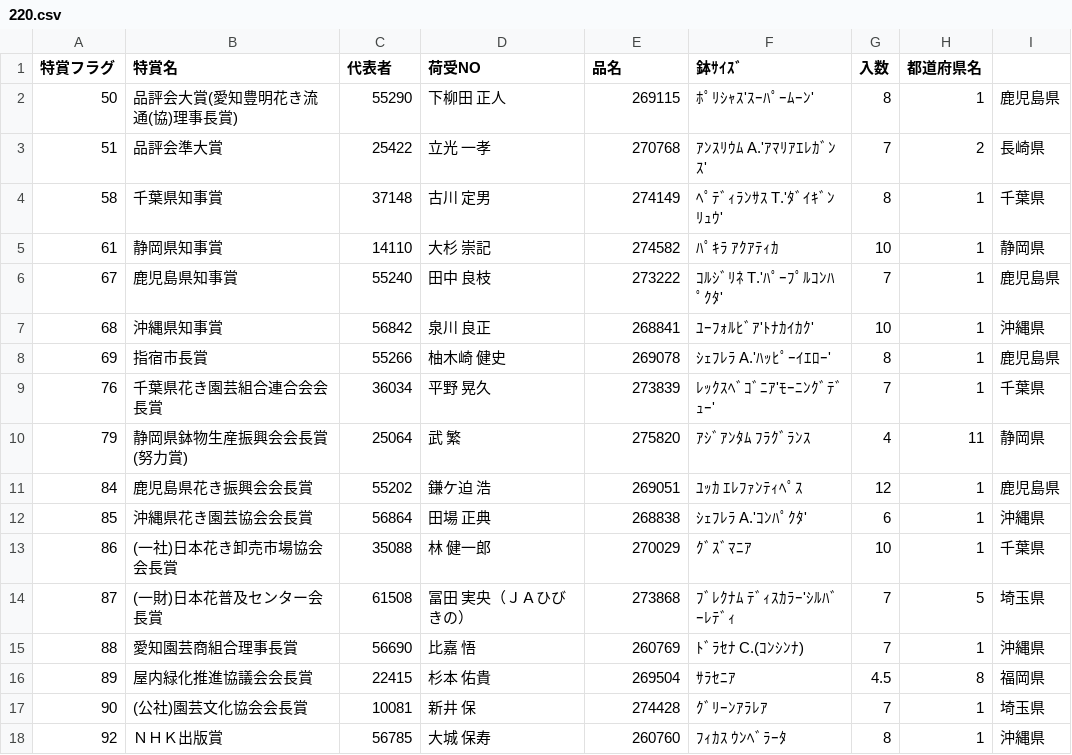
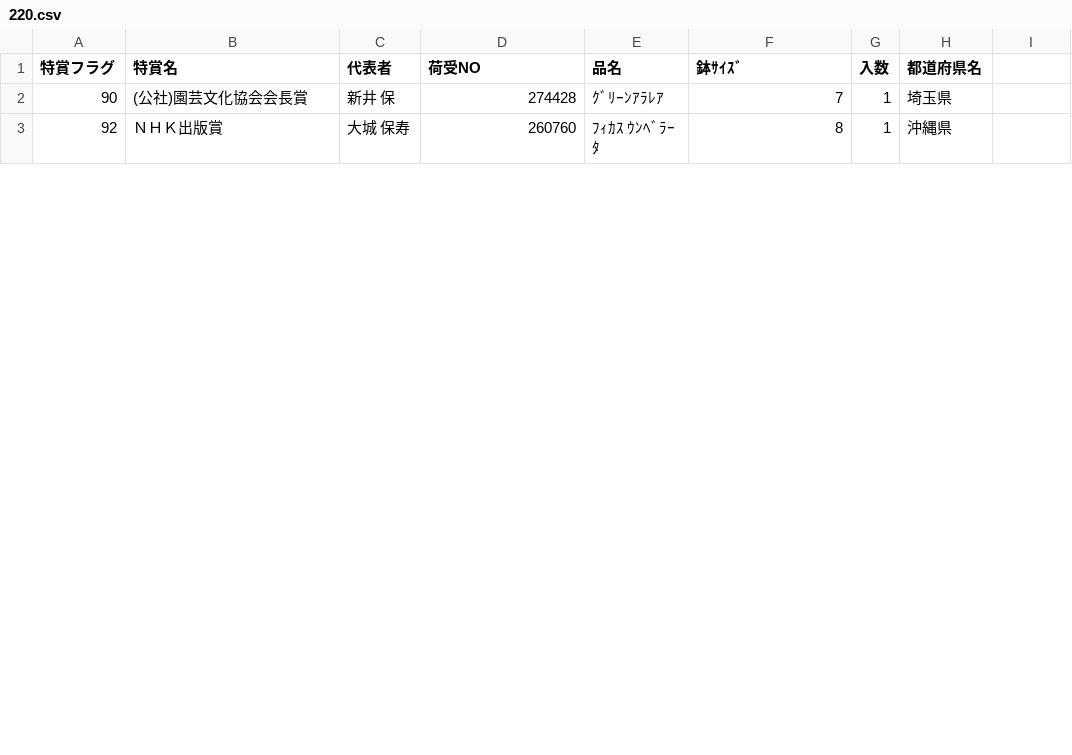
Before and after one commit to toyoake-contest/data, a CSV file: 220.csv, drawn as a sheet; only a part is shown; the diff covers the shown part only.

Commit message:
modified

```diff
--- a/220.csv
+++ b/220.csv
@@ -1,18 +1,3 @@
 特賞フラグ,特賞名,代表者,荷受NO,品名,鉢ｻｲｽﾞ,入数,都道府県名
-50,品評会大賞(愛知豊明花き流通(協)理事長賞),55290,下柳田　正人,269115,ﾎﾟﾘｼｬｽ'ｽｰﾊﾟｰﾑｰﾝ',8,1,鹿児島県
-51,品評会準大賞,25422,立光　一孝,270768,ｱﾝｽﾘｳﾑ A.'ｱﾏﾘｱｴﾚｶﾞﾝｽ',7,2,長崎県
-58,千葉県知事賞,37148,古川　定男,274149,ﾍﾟﾃﾞｨﾗﾝｻｽ T.'ﾀﾞｲｷﾞﾝﾘｭｳ',8,1,千葉県
-61,静岡県知事賞,14110,大杉　崇記,274582,ﾊﾟｷﾗ ｱｸｱﾃｨｶ,10,1,静岡県
-67,鹿児島県知事賞,55240,田中　良枝,273222,ｺﾙｼﾞﾘﾈ T.'ﾊﾟｰﾌﾟﾙｺﾝﾊﾟｸﾀ',7,1,鹿児島県
-68,沖縄県知事賞,56842,泉川　良正,268841,ﾕｰﾌｫﾙﾋﾞｱ'ﾄﾅｶｲｶｸ',10,1,沖縄県
-69,指宿市長賞,55266,柚木崎　健史,269078,ｼｪﾌﾚﾗ A.'ﾊｯﾋﾟｰｲｴﾛｰ',8,1,鹿児島県
-76,千葉県花き園芸組合連合会会長賞,36034,平野　晃久,273839,ﾚｯｸｽﾍﾞｺﾞﾆｱ'ﾓｰﾆﾝｸﾞﾃﾞｭｰ',7,1,千葉県
-79,静岡県鉢物生産振興会会長賞(努力賞),25064,武　繁,275820,ｱｼﾞｱﾝﾀﾑ ﾌﾗｸﾞﾗﾝｽ,4,11,静岡県
-84,鹿児島県花き振興会会長賞,55202,鎌ケ迫　浩,269051,ﾕｯｶ ｴﾚﾌｧﾝﾃｨﾍﾟｽ,12,1,鹿児島県
-85,沖縄県花き園芸協会会長賞,56864,田場　正典,268838,ｼｪﾌﾚﾗ A.'ｺﾝﾊﾟｸﾀ',6,1,沖縄県
-86,(一社)日本花き卸売市場協会会長賞,35088,林　健一郎,270029,ｸﾞｽﾞﾏﾆｱ,10,1,千葉県
-87,(一財)日本花普及センター会長賞,61508,冨田　実央（ＪＡひびきの）,273868,ﾌﾞﾚｸﾅﾑ ﾃﾞｨｽｶﾗｰ'ｼﾙﾊﾞｰﾚﾃﾞｨ,7,5,埼玉県
-88,愛知園芸商組合理事長賞,56690,比嘉　悟,260769,ﾄﾞﾗｾﾅ C.(ｺﾝｼﾝﾅ),7,1,沖縄県
-89,屋内緑化推進協議会会長賞,22415,杉本　佑貴,269504,ｻﾗｾﾆｱ,4.5,8,福岡県
-90,(公社)園芸文化協会会長賞,10081,新井　保,274428,ｸﾞﾘｰﾝｱﾗﾚｱ,7,1,埼玉県
-92,ＮＨＫ出版賞,56785,大城　保寿,260760,ﾌｨｶｽ ｳﾝﾍﾞﾗｰﾀ,8,1,沖縄県
+90,(公社)園芸文化協会会長賞,新井　保,274428,ｸﾞﾘｰﾝｱﾗﾚｱ,7,1,埼玉県
+92,ＮＨＫ出版賞,大城　保寿,260760,ﾌｨｶｽ ｳﾝﾍﾞﾗｰﾀ,8,1,沖縄県
```
Also changed, not shown: 49 edited cells elsewhere in this file.
